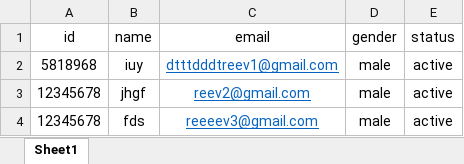
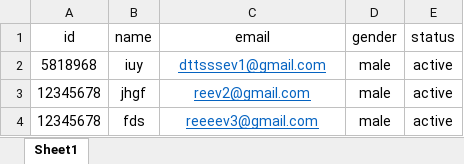
Before and after one commit to davshakya/cyanconnode_api_project, an Excel workbook: DataBag/test_xlx.xlsx, sheet Sheet1, drawn as a sheet; values as stored, in another font and other column widths than the file's, no borders; the diff names each change by its address in the sheet, - before the commit and + after, or states it on an @@ line.

```diff
--- a/DataBag/test_xlx.xlsx (sheet Sheet1)
+++ b/DataBag/test_xlx.xlsx (sheet Sheet1)
-C2 (email): dtttdddtreev1@gmail.com
+C2 (email): dttsssev1@gmail.com
```
Also changed, not shown: 6 other files.
